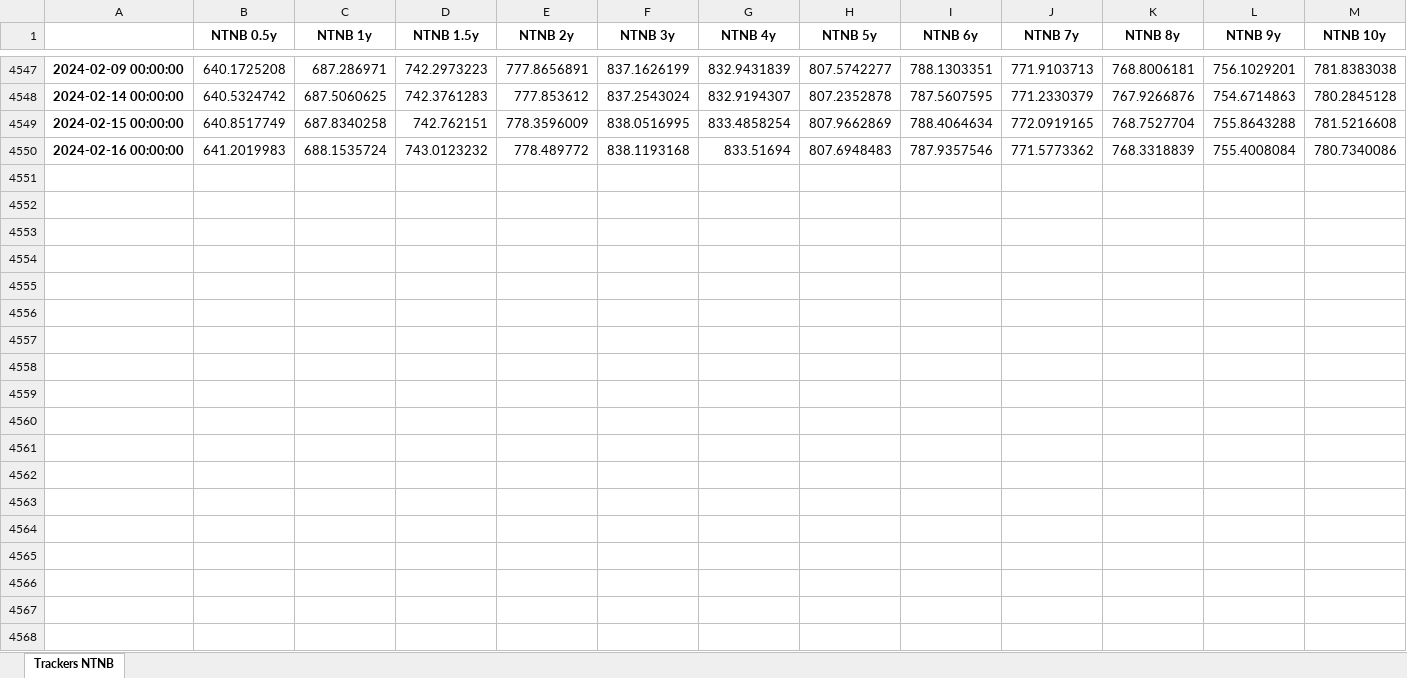
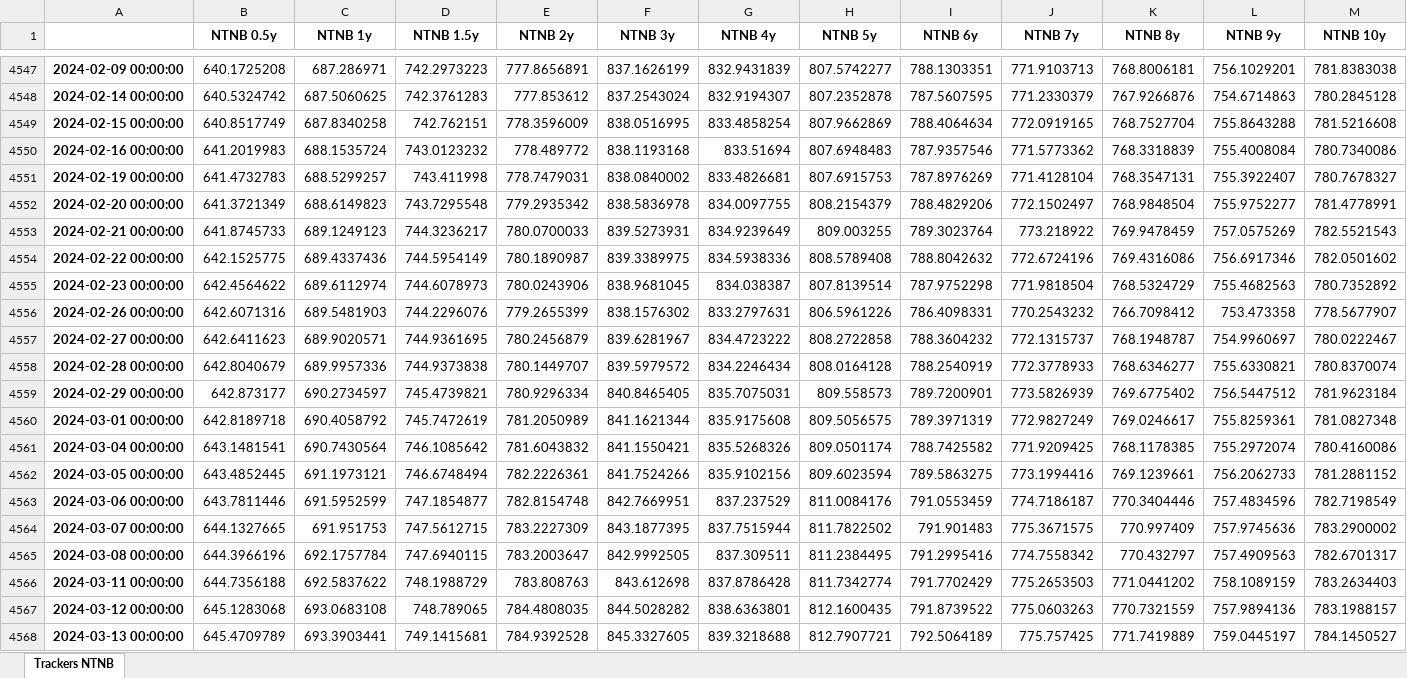
Before and after one commit to gusamarante/pyaa, an Excel workbook: trackers/output data/trackers_ntnb.xlsx, sheet Trackers NTNB, drawn as a sheet; only a part is shown, gaps mark what is left out; values as stored, in another font and other column widths than the file's, no borders; rows hold the shown columns only; the diff covers the shown part only; the diff names each change by its address in the sheet, - before the commit and + after, or states it on an @@ line.

Commit message:
Updating data

```diff
--- a/trackers/output data/trackers_ntnb.xlsx (sheet Trackers NTNB)
+++ b/trackers/output data/trackers_ntnb.xlsx (sheet Trackers NTNB)
+row 4551: 2024-02-19 00:00:00 | 641.4732783 | 688.5299257 | 743.411998 | 778.7479031 | 838.0840002 | 833.4826681 | 807.6915753 | 787.8976269 | 771.4128104 | 768.3547131 | 755.3922407 | 780.7678327
+row 4552: 2024-02-20 00:00:00 | 641.3721349 | 688.6149823 | 743.7295548 | 779.2935342 | 838.5836978 | 834.0097755 | 808.2154379 | 788.4829206 | 772.1502497 | 768.9848504 | 755.9752277 | 781.4778991
+row 4553: 2024-02-21 00:00:00 | 641.8745733 | 689.1249123 | 744.3236217 | 780.0700033 | 839.5273931 | 834.9239649 | 809.003255 | 789.3023764 | 773.218922 | 769.9478459 | 757.0575269 | 782.5521543
+row 4554: 2024-02-22 00:00:00 | 642.1525775 | 689.4337436 | 744.5954149 | 780.1890987 | 839.3389975 | 834.5938336 | 808.5789408 | 788.8042632 | 772.6724196 | 769.4316086 | 756.6917346 | 782.0501602
+row 4555: 2024-02-23 00:00:00 | 642.4564622 | 689.6112974 | 744.6078973 | 780.0243906 | 838.9681045 | 834.038387 | 807.8139514 | 787.9752298 | 771.9818504 | 768.5324729 | 755.4682563 | 780.7352892
+row 4556: 2024-02-26 00:00:00 | 642.6071316 | 689.5481903 | 744.2296076 | 779.2655399 | 838.1576302 | 833.2797631 | 806.5961226 | 786.4098331 | 770.2543232 | 766.7098412 | 753.473358 | 778.5677907
+row 4557: 2024-02-27 00:00:00 | 642.6411623 | 689.9020571 | 744.9361695 | 780.2456879 | 839.6281967 | 834.4723222 | 808.2722858 | 788.3604232 | 772.1315737 | 768.1948787 | 754.9960697 | 780.0222467
+row 4558: 2024-02-28 00:00:00 | 642.8040679 | 689.9957336 | 744.9373838 | 780.1449707 | 839.5979572 | 834.2246434 | 808.0164128 | 788.2540919 | 772.3778933 | 768.6346277 | 755.6330821 | 780.8370074
+row 4559: 2024-02-29 00:00:00 | 642.873177 | 690.2734597 | 745.4739821 | 780.9296334 | 840.8465405 | 835.7075031 | 809.558573 | 789.7200901 | 773.5826939 | 769.6775402 | 756.5447512 | 781.9623184
+row 4560: 2024-03-01 00:00:00 | 642.8189718 | 690.4058792 | 745.7472619 | 781.2050989 | 841.1621344 | 835.9175608 | 809.5056575 | 789.3971319 | 772.9827249 | 769.0246617 | 755.8259361 | 781.0827348
+row 4561: 2024-03-04 00:00:00 | 643.1481541 | 690.7430564 | 746.1085642 | 781.6043832 | 841.1550421 | 835.5268326 | 809.0501174 | 788.7425582 | 771.9209425 | 768.1178385 | 755.2972074 | 780.4160086
+row 4562: 2024-03-05 00:00:00 | 643.4852445 | 691.1973121 | 746.6748494 | 782.2226361 | 841.7524266 | 835.9102156 | 809.6023594 | 789.5863275 | 773.1994416 | 769.1239661 | 756.2062733 | 781.2881152
+row 4563: 2024-03-06 00:00:00 | 643.7811446 | 691.5952599 | 747.1854877 | 782.8154748 | 842.7669951 | 837.237529 | 811.0084176 | 791.0553459 | 774.7186187 | 770.3404446 | 757.4834596 | 782.7198549
+row 4564: 2024-03-07 00:00:00 | 644.1327665 | 691.951753 | 747.5612715 | 783.2227309 | 843.1877395 | 837.7515944 | 811.7822502 | 791.901483 | 775.3671575 | 770.997409 | 757.9745636 | 783.2900002
+row 4565: 2024-03-08 00:00:00 | 644.3966196 | 692.1757784 | 747.6940115 | 783.2003647 | 842.9992505 | 837.309511 | 811.2384495 | 791.2995416 | 774.7558342 | 770.432797 | 757.4909563 | 782.6701317
+row 4566: 2024-03-11 00:00:00 | 644.7356188 | 692.5837622 | 748.1988729 | 783.808763 | 843.612698 | 837.8786428 | 811.7342774 | 791.7702429 | 775.2653503 | 771.0441202 | 758.1089159 | 783.2634403
+row 4567: 2024-03-12 00:00:00 | 645.1283068 | 693.0683108 | 748.789065 | 784.4808035 | 844.5028282 | 838.6363801 | 812.1600435 | 791.8739522 | 775.0603263 | 770.7321559 | 757.9894136 | 783.1988157
+row 4568: 2024-03-13 00:00:00 | 645.4709789 | 693.3903441 | 749.1415681 | 784.9392528 | 845.3327605 | 839.3218688 | 812.7907721 | 792.5064189 | 775.757425 | 771.7419889 | 759.0445197 | 784.1450527
```
Also changed, not shown: 27 added rows elsewhere in this sheet, 1 other file.
